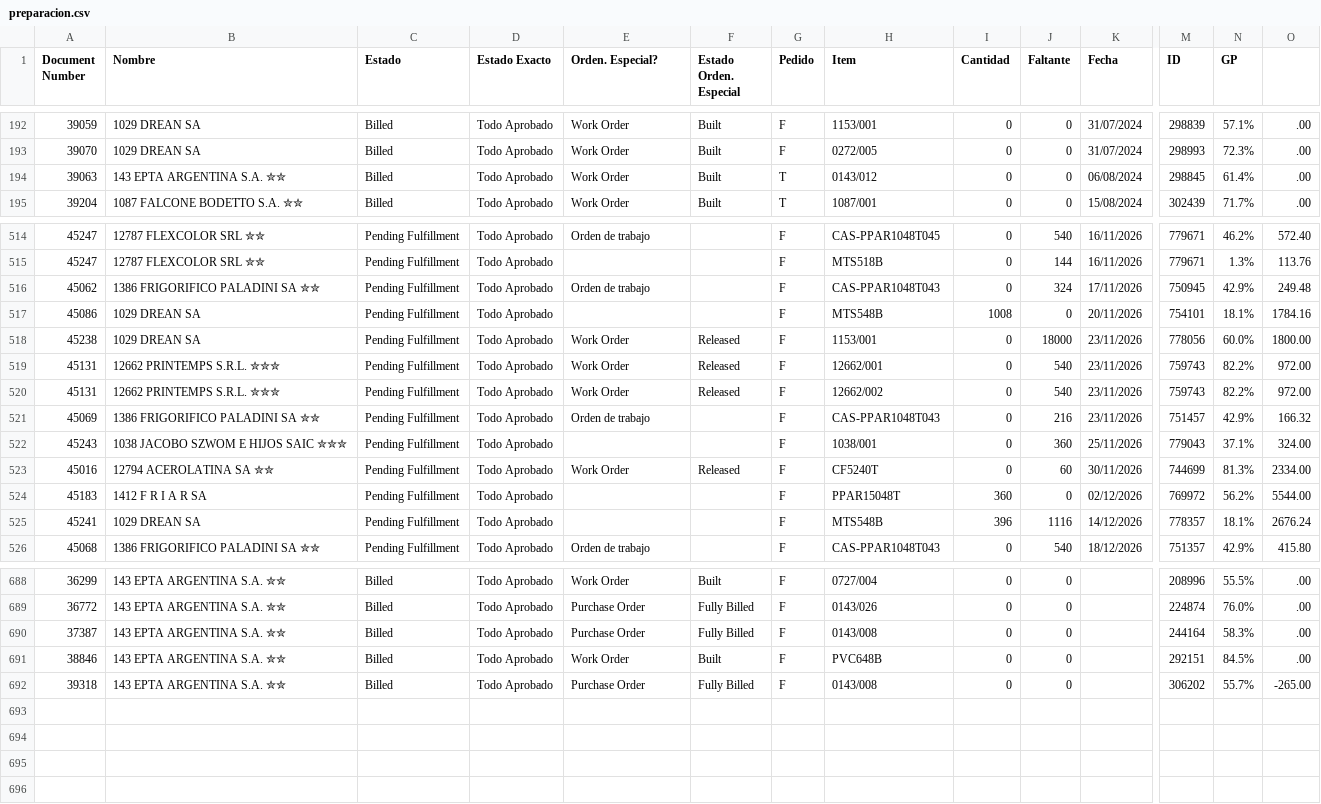
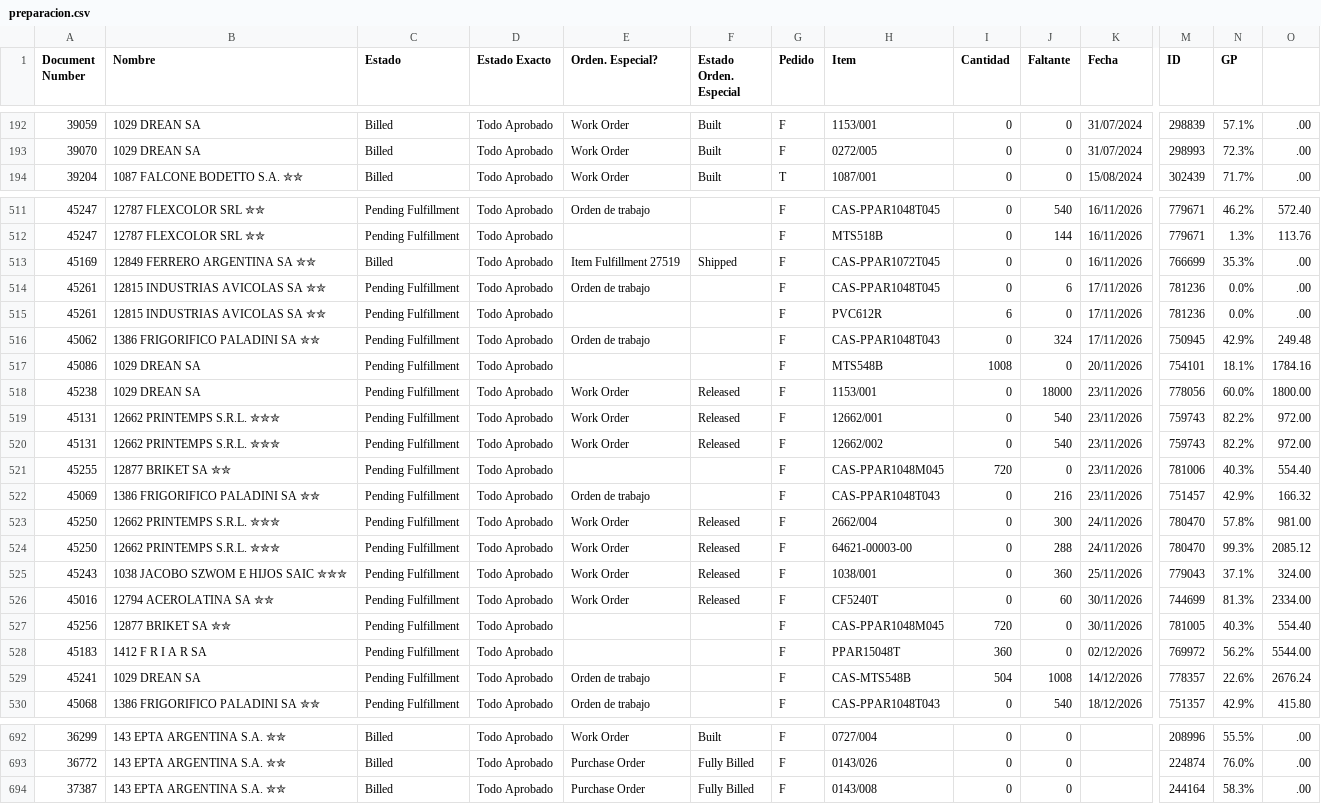
Before and after one commit to Castle-SA/segimiento.github.io, a CSV file: path/to/preparacion.csv, drawn as a sheet; only a part is shown, gaps mark what is left out; removed rows and columns are numbered as before the commit, all else as after; rows hold the shown columns only; the diff covers the shown part only; the diff names each change by its address in the sheet, - before the commit and + after, or states it on an @@ line.

```diff
--- a/path/to/preparacion.csv
+++ b/path/to/preparacion.csv
-row 194: 39063 | 143 EPTA ARGENTINA S.A. ✮✮ | Billed | Todo Aprobado | Work Order | Built | T | 0143/012 | 0 | 0 | 06/08/2024 | 298845 | 61.4% | .00
+row 513: 45169 | 12849 FERRERO ARGENTINA SA ✮✮ | Billed | Todo Aprobado | Item Fulfillment 27519 | Shipped | F | CAS-PPAR1072T045 | 0 | 0 | 16/11/2026 | 766699 | 35.3% | .00
+row 514: 45261 | 12815 INDUSTRIAS AVICOLAS SA ✮✮ | Pending Fulfillment | Todo Aprobado | Orden de trabajo |  | F | CAS-PPAR1048T045 | 0 | 6 | 17/11/2026 | 781236 | 0.0% | .00
+row 515: 45261 | 12815 INDUSTRIAS AVICOLAS SA ✮✮ | Pending Fulfillment | Todo Aprobado |  |  | F | PVC612R | 6 | 0 | 17/11/2026 | 781236 | 0.0% | .00
+row 521: 45255 | 12877 BRIKET SA ✮✮ | Pending Fulfillment | Todo Aprobado |  |  | F | CAS-PPAR1048M045 | 720 | 0 | 23/11/2026 | 781006 | 40.3% | 554.40
+row 523: 45250 | 12662 PRINTEMPS S.R.L. ✮✮✮ | Pending Fulfillment | Todo Aprobado | Work Order | Released | F | 2662/004 | 0 | 300 | 24/11/2026 | 780470 | 57.8% | 981.00
+row 524: 45250 | 12662 PRINTEMPS S.R.L. ✮✮✮ | Pending Fulfillment | Todo Aprobado | Work Order | Released | F | 64621-00003-00 | 0 | 288 | 24/11/2026 | 780470 | 99.3% | 2085.12
-E525 (Orden. Especial?): (empty)
+E525 (Orden. Especial?): Work Order
-F525 (Estado Orden. Especial): (empty)
+F525 (Estado Orden. Especial): Released
+row 527: 45256 | 12877 BRIKET SA ✮✮ | Pending Fulfillment | Todo Aprobado |  |  | F | CAS-PPAR1048M045 | 720 | 0 | 30/11/2026 | 781005 | 40.3% | 554.40
-E529 (Orden. Especial?): (empty)
+E529 (Orden. Especial?): Orden de trabajo
-H529 (Item): MTS548B
+H529 (Item): CAS-MTS548B
-I529 (Cantidad): 396
+I529 (Cantidad): 504
-J529 (Faltante): 1116
+J529 (Faltante): 1008
-N529 (GP): 18.1%
+N529 (GP): 22.6%
-row 691: 38846 | 143 EPTA ARGENTINA S.A. ✮✮ | Billed | Todo Aprobado | Work Order | Built | F | PVC648B | 0 | 0 |  | 292151 | 84.5% | .00
-row 692: 39318 | 143 EPTA ARGENTINA S.A. ✮✮ | Billed | Todo Aprobado | Purchase Order | Fully Billed | F | 0143/008 | 0 | 0 |  | 306202 | 55.7% | -265.00
```
Also changed, not shown: 2 removed rows elsewhere in this file, 1 other file.
